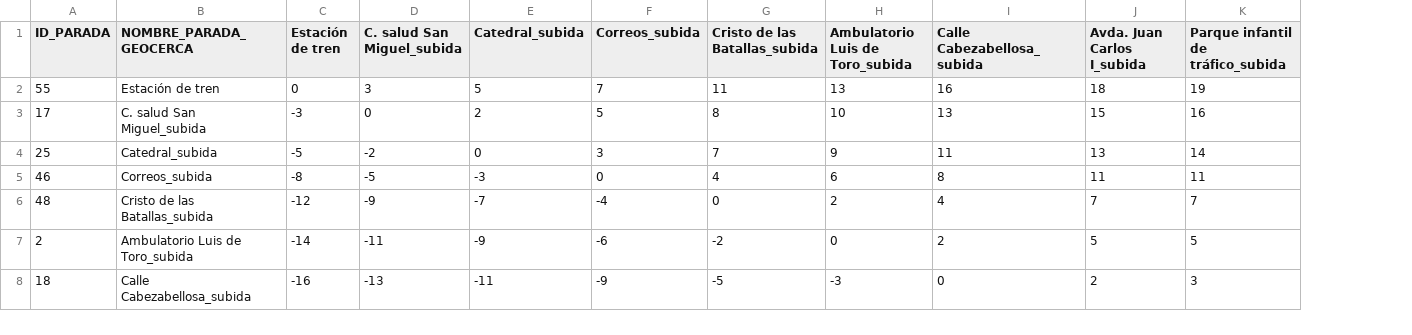
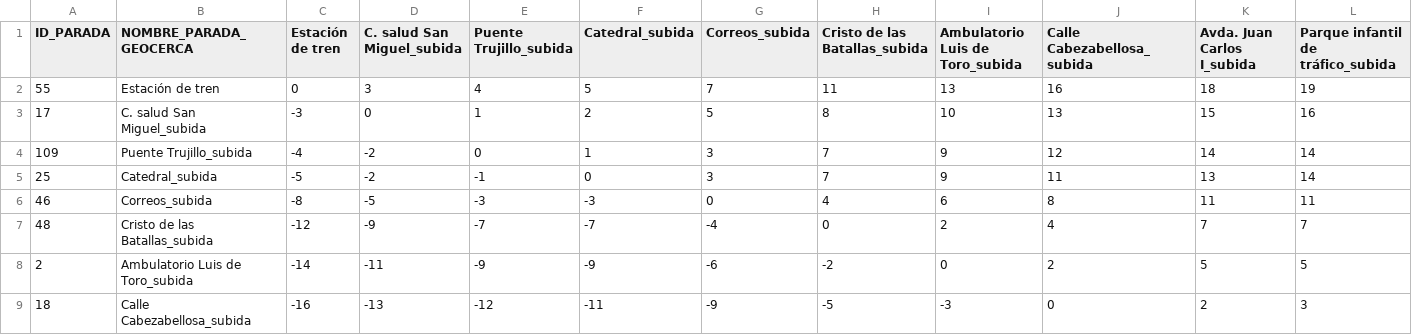
Before and after one commit to KepaAmigoTECHFriendly/gestionBus, a CSV file: inst/extdata/matriz_tiempos_subida_L2.csv, drawn as a sheet; only a part is shown; addresses are those after the commit; rows hold the shown columns only; the diff names each change by its address in the sheet, - before the commit and + after, or states it on an @@ line.

```diff
--- a/inst/extdata/matriz_tiempos_subida_L2.csv
+++ b/inst/extdata/matriz_tiempos_subida_L2.csv
+column E (Puente Trujillo_subida), rows 2-3: 4 | 1; rows 5-9: -1 | -3 | -7 | -9 | -12
+row 4: 109 | Puente Trujillo_subida | -4 | -2 | 0 | 1 | 3 | 7 | 9 | 12 | 14 | 14
```
Also changed, not shown: inst/extdata/matriz_tiempos_bajada_L1.csv, inst/extdata/matriz_tiempos_bajada_L3.csv, 3 other files.
